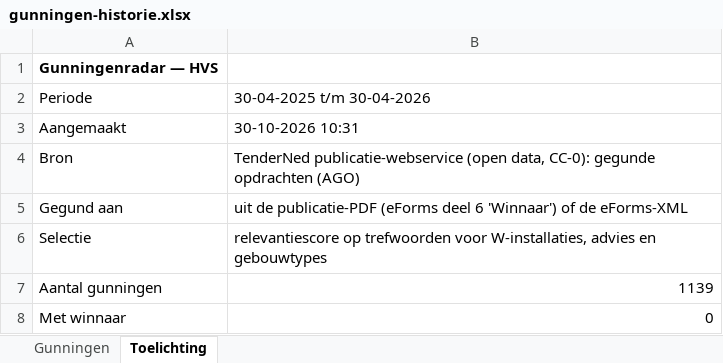
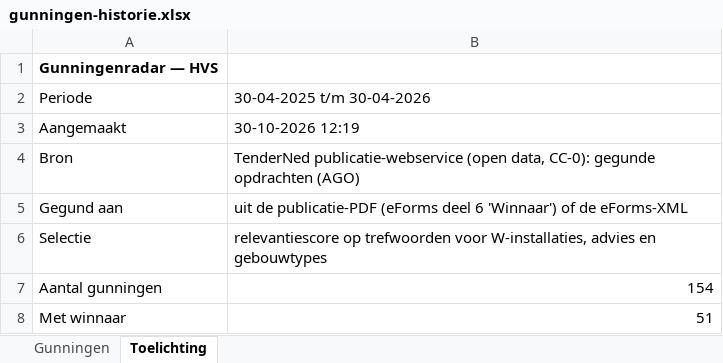
Before and after one commit to selwynmaan/Gunningenradar, an Excel workbook: exports/gunningen-historie.xlsx, sheet Toelichting, drawn as a sheet; values as stored, in another font and other column widths than the file's, no borders; the diff names each change by its address in the sheet, - before the commit and + after, or states it on an @@ line.

```diff
--- a/exports/gunningen-historie.xlsx (sheet Toelichting)
+++ b/exports/gunningen-historie.xlsx (sheet Toelichting)
-B3: 30-10-2026 10:31
+B3: 30-10-2026 12:19
-B7: 1139
+B7: 154
-B8: 0
+B8: 51
```
Also changed, not shown: sheet Gunningen, 2 other files.
